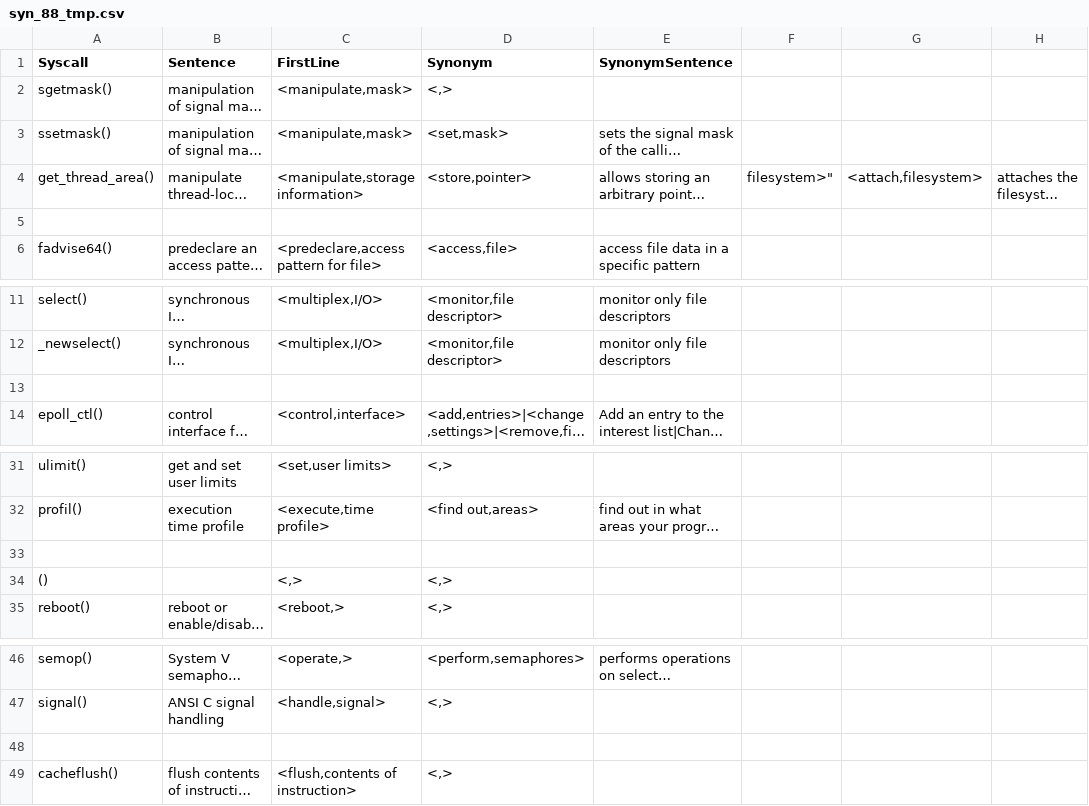
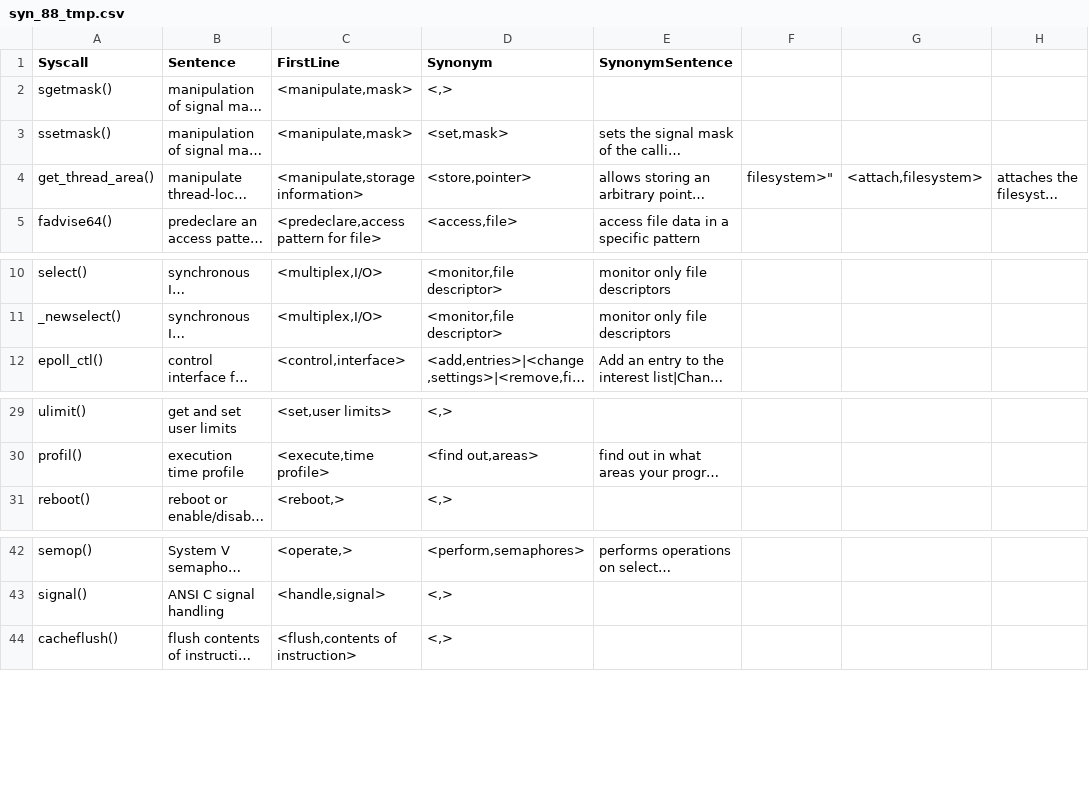
Before and after one commit to weberlu88/2022-CCoE, a CSV file: C syscall/synonym_data/syn_88_tmp.csv, drawn as a sheet; only a part is shown, gaps mark what is left out; long unchanged cells end in …; the diff names each change by its address in the sheet, - before the commit and + after, or states it on an @@ line.

```diff
--- a/C syscall/synonym_data/syn_88_tmp.csv
+++ b/C syscall/synonym_data/syn_88_tmp.csv
-row 5: (empty)
-row 13: (empty)
-row 33: (empty)
-row 34: () |  | <,> | <,>
-row 48: (empty)
```
Also changed, not shown: 3 other files.
